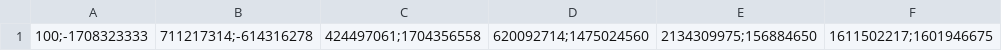
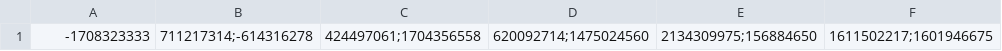
Before and after one commit to puumbaa/semester-work-graham-scan, a CSV file: dataset/data/dataset1.csv, drawn as a sheet; only a part is shown; the diff names each change by its address in the sheet, - before the commit and + after, or states it on an @@ line.

```diff
--- a/dataset/data/dataset1.csv
+++ b/dataset/data/dataset1.csv
-A1: 100;-1708323333
+A1: -1708323333
```
Also changed, not shown: dataset/data/dataset2.csv, dataset/data/dataset3.csv, 11 other files.
